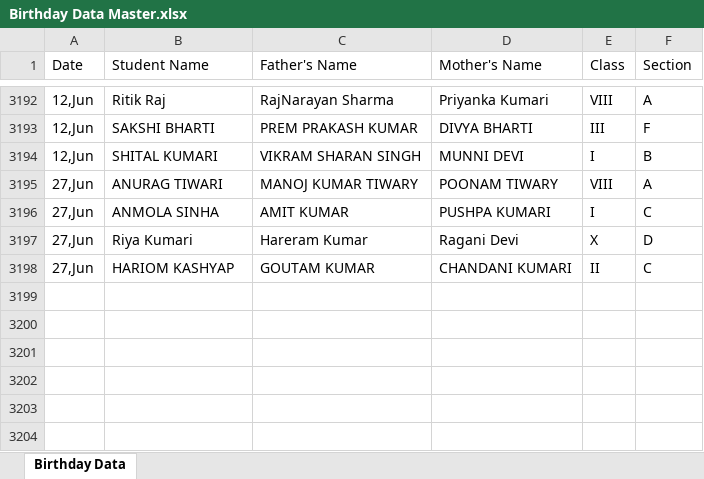
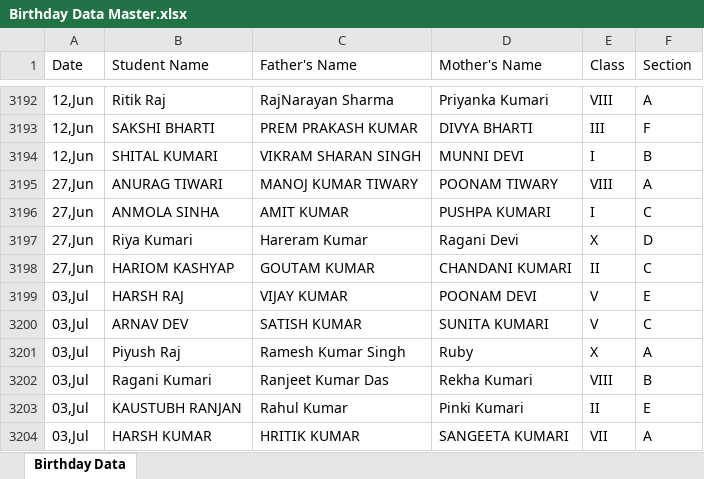
Before and after one commit to pranavsharma-io/HTML, an Excel workbook: Birthday Data Master.xlsx, sheet Birthday Data, drawn as a sheet; only a part is shown, gaps mark what is left out; values as stored, in another font and other column widths than the file's, no borders; the diff names each change by its address in the sheet, - before the commit and + after, or states it on an @@ line.

Commit message:
Automated data scrape and format for 2026-06-29

```diff
--- a/Birthday Data Master.xlsx (sheet Birthday Data)
+++ b/Birthday Data Master.xlsx (sheet Birthday Data)
+row 3199: 03,Jul | HARSH RAJ | VIJAY KUMAR | POONAM DEVI | V | E
+row 3200: 03,Jul | ARNAV DEV | SATISH KUMAR | SUNITA KUMARI | V | C
+row 3201: 03,Jul | Piyush Raj | Ramesh Kumar Singh | Ruby | X | A
+row 3202: 03,Jul | Ragani Kumari | Ranjeet Kumar Das | Rekha Kumari | VIII | B
+row 3203: 03,Jul | KAUSTUBH RANJAN | Rahul Kumar | Pinki Kumari | II | E
+row 3204: 03,Jul | HARSH KUMAR | HRITIK KUMAR | SANGEETA KUMARI | VII | A
```
Also changed, not shown: 2 other files.
